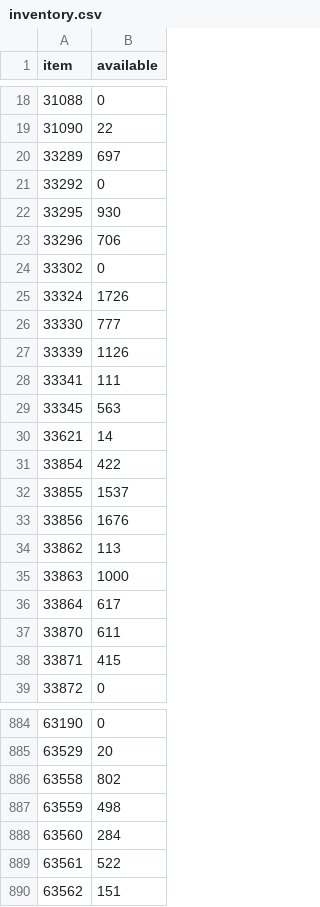
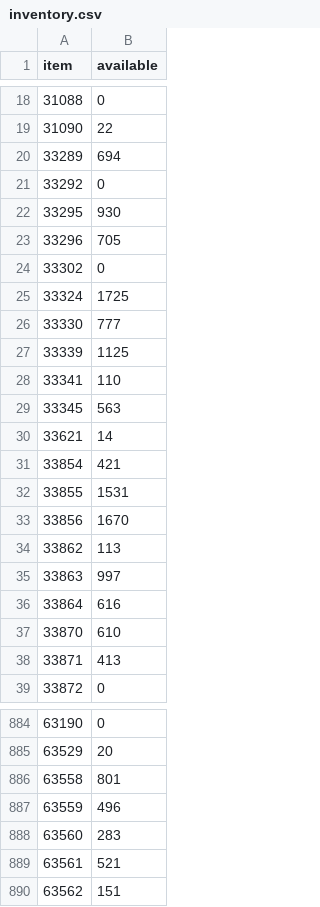
Before and after one commit to emretaspinar/LHMerinos, a CSV file: inventory.csv, drawn as a sheet; only a part is shown, gaps mark what is left out; the diff covers the shown part only.

```diff
--- a/inventory.csv
+++ b/inventory.csv
@@ -19,21 +19,21 @@ item,available
 31090,22
-33289,697
+33289,694
 33292,0
 33295,930
-33296,706
+33296,705
 33302,0
-33324,1726
+33324,1725
 33330,777
-33339,1126
-33341,111
+33339,1125
+33341,110
 33345,563
 33621,14
-33854,422
-33855,1537
-33856,1676
+33854,421
+33855,1531
+33856,1670
 33862,113
-33863,1000
-33864,617
-33870,611
-33871,415
+33863,997
+33864,616
+33870,610
+33871,413
 33872,0
@@ -885,6 +885,6 @@ item,available
 63529,20
-63558,802
-63559,498
-63560,284
-63561,522
+63558,801
+63559,496
+63560,283
+63561,521
 63562,151
```
Also changed, not shown: 92 edited cells elsewhere in this file.
